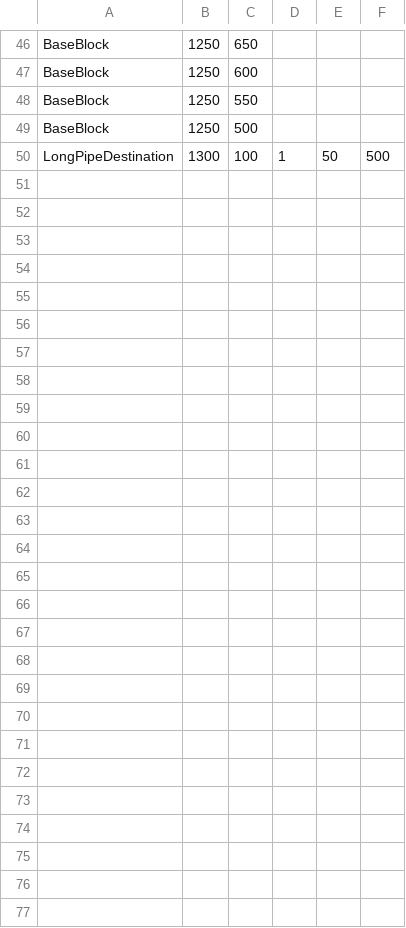
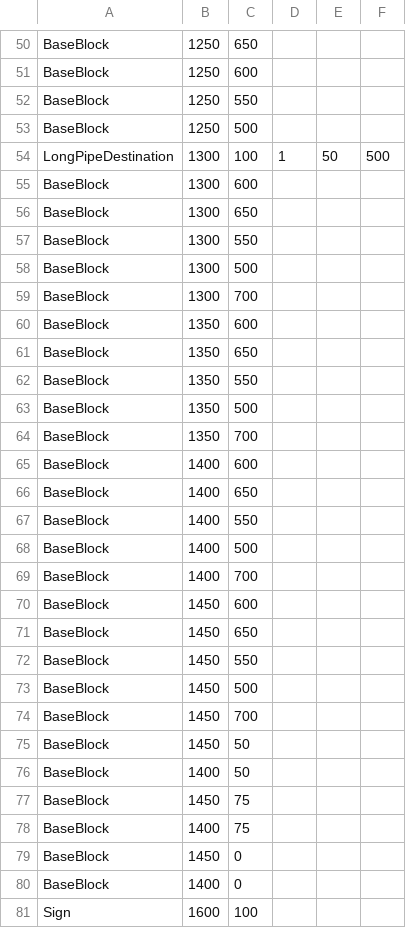
Before and after one commit to twig28/SuperMarioBros, a CSV file: MarioGame/Levels/Level5.csv, drawn as a sheet; only a part is shown, gaps mark what is left out; the diff covers the shown part only; the diff names each change by its address in the sheet, - before the commit and + after, or states it on an @@ line.

```diff
--- a/MarioGame/Levels/Level5.csv
+++ b/MarioGame/Levels/Level5.csv
+row 55: BaseBlock | 1300 | 600
+row 56: BaseBlock | 1300 | 650
+row 57: BaseBlock | 1300 | 550
+row 58: BaseBlock | 1300 | 500
+row 59: BaseBlock | 1300 | 700
+row 60: BaseBlock | 1350 | 600
+row 61: BaseBlock | 1350 | 650
+row 62: BaseBlock | 1350 | 550
+row 63: BaseBlock | 1350 | 500
+row 64: BaseBlock | 1350 | 700
+row 65: BaseBlock | 1400 | 600
+row 66: BaseBlock | 1400 | 650
+row 67: BaseBlock | 1400 | 550
+row 68: BaseBlock | 1400 | 500
+row 69: BaseBlock | 1400 | 700
+row 70: BaseBlock | 1450 | 600
+row 71: BaseBlock | 1450 | 650
+row 72: BaseBlock | 1450 | 550
+row 73: BaseBlock | 1450 | 500
+row 74: BaseBlock | 1450 | 700
+row 75: BaseBlock | 1450 | 50
+row 76: BaseBlock | 1400 | 50
+row 77: BaseBlock | 1450 | 75
+row 78: BaseBlock | 1400 | 75
+row 79: BaseBlock | 1450 | 0
+row 80: BaseBlock | 1400 | 0
+row 81: Sign | 1600 | 100
```
Also changed, not shown: 4 added rows and 2 edited cells elsewhere in this file, 6 other files.
